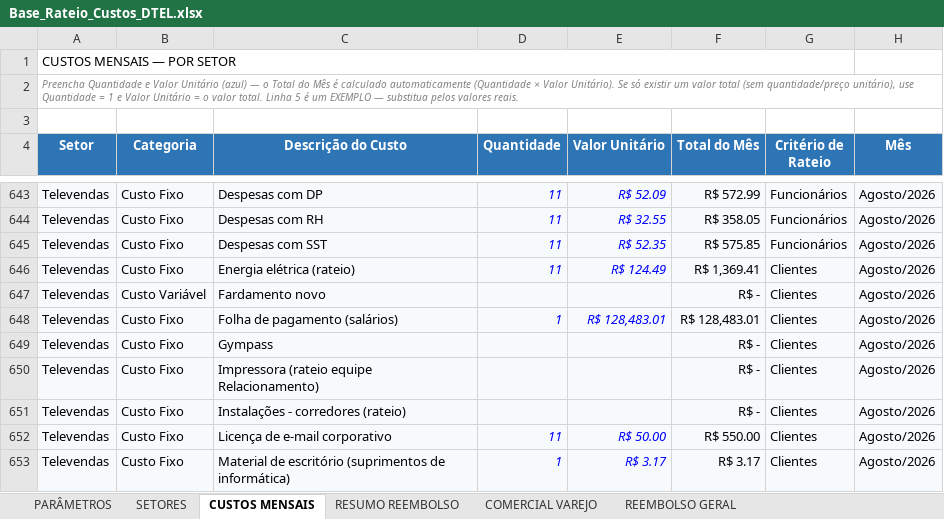
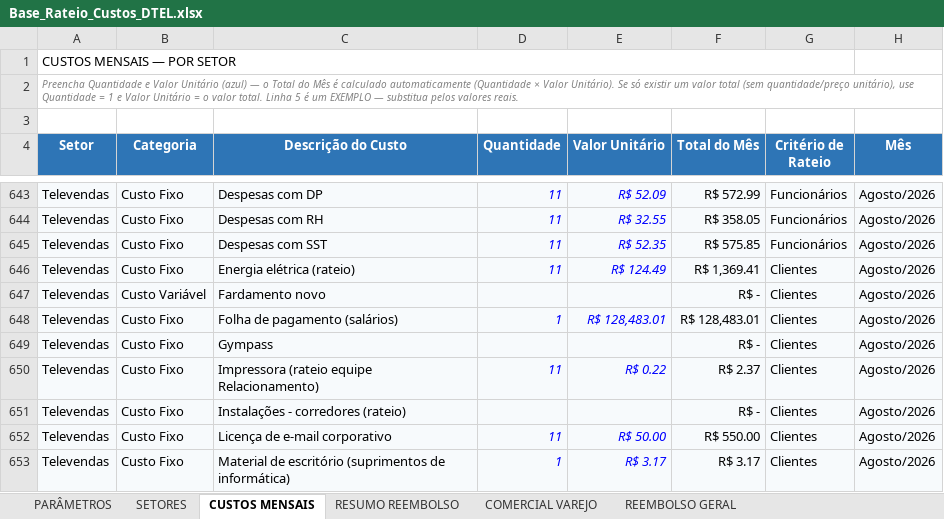
Before and after one commit to Deboradtelelecom/Base-dos-setores, an Excel workbook: dados-mensais/Base_Rateio_Custos_DTEL.xlsx, sheet CUSTOS MENSAIS, drawn as a sheet; only a part is shown, gaps mark what is left out; values as stored, in another font and other column widths than the file's, no borders; table styles not drawn; the diff covers the shown part only; the diff names each change by its address in the sheet, - before the commit and + after, or states it on an @@ line.

```diff
--- a/dados-mensais/Base_Rateio_Custos_DTEL.xlsx (sheet CUSTOS MENSAIS)
+++ b/dados-mensais/Base_Rateio_Custos_DTEL.xlsx (sheet CUSTOS MENSAIS)
-D650 (Quantidade): (empty)
+D650 (Quantidade): 11
-E650 (Valor Unitário): (empty)
+E650 (Valor Unitário): R$ 0.22
-F650 (Total do Mês): R$ -
+F650 (Total do Mês): R$ 2.37
```
Also changed, not shown: 15 edited cells elsewhere in this sheet, sheet PARÂMETROS, sheet REEMBOLSO GERAL, sheet RESUMO REEMBOLSO, sheet SETORES.
